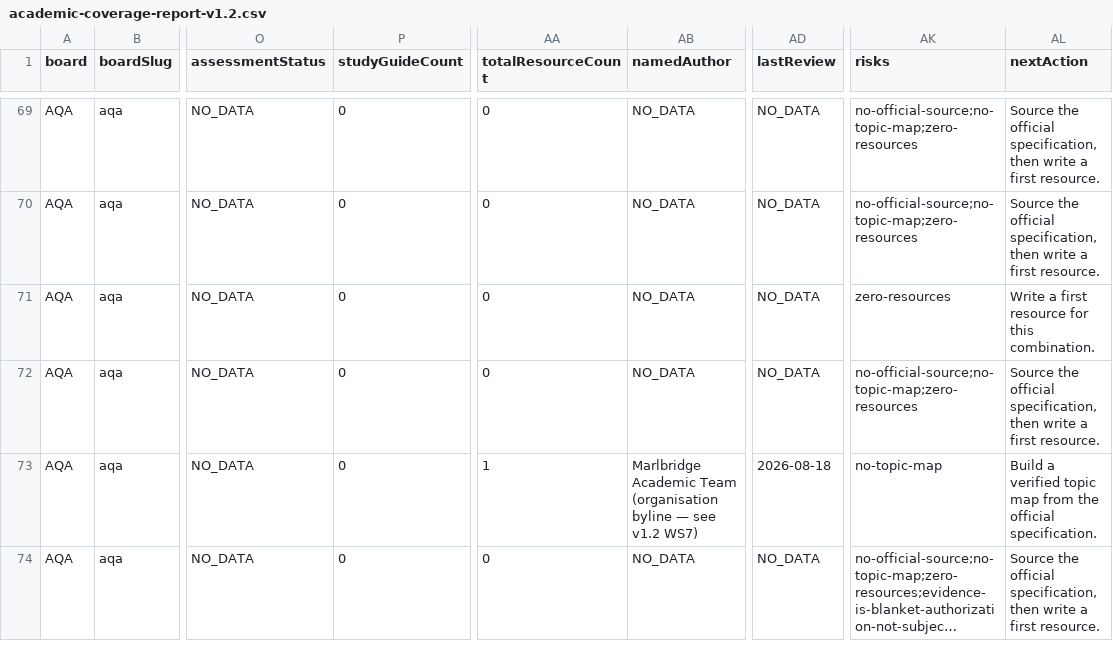
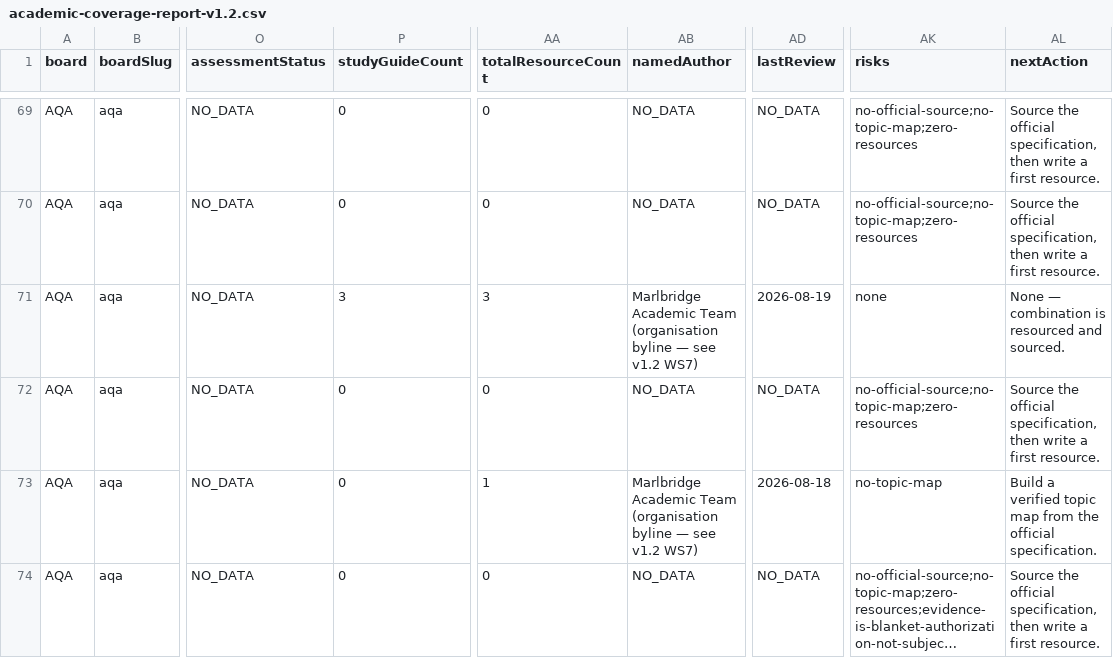
Before and after one commit to Nouman1608/MB, a CSV file: docs/reports/academic-coverage-report-v1.2.csv, drawn as a sheet; only a part is shown, gaps mark what is left out; long unchanged cells end in …; the diff names each change by its address in the sheet, - before the commit and + after, or states it on an @@ line.

Commit message:
v1.x WS5: Physics -- AQA A-level 7408 batch 1 (Measurements and their errors)
- Write batch 1 content: all 3 sub-topics of Topic 3.1 Measurements
  and their errors (3.1.1 Use of SI units and their prefixes, 3.1.2
  Limitation of physical measurements, 3.1.3 Estimation of physical
  quantities), sourced verbatim from the official AQA specification.
- Cross-link the three new resources and the board hub.
- Full validation suite clean: astro check, validate:academic (162
  matrix rows, 14 topic collections, 60 source URLs, 107 codes, 139
  resources, 0 cross-board-integrity problems), astro build (360
  pages), cross-board regression (9/9 clean), negative validation
  suite (6/6 passed), API tests (18/18 passed), npm audit (0 vulns).

```diff
--- a/docs/reports/academic-coverage-report-v1.2.csv
+++ b/docs/reports/academic-coverage-report-v1.2.csv
-P71 (studyGuideCount): 0
+P71 (studyGuideCount): 3
-AA71 (totalResourceCount): 0
+AA71 (totalResourceCount): 3
-AB71 (namedAuthor): NO_DATA
+AB71 (namedAuthor): Marlbridge Academic Team (organisation byline — see v1.2 WS7)
-AD71 (lastReview): NO_DATA
+AD71 (lastReview): 2026-08-19
-AK71 (risks): zero-resources
+AK71 (risks): none
-AL71 (nextAction): Write a first resource for this combination.
+AL71 (nextAction): None — combination is resourced and sourced.
```
Also changed, not shown: 5 other files.
